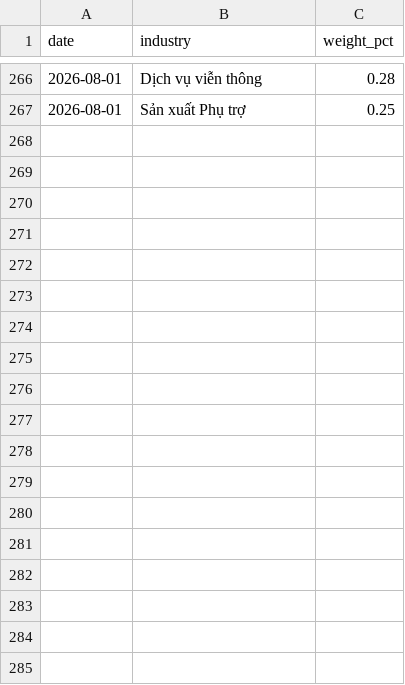
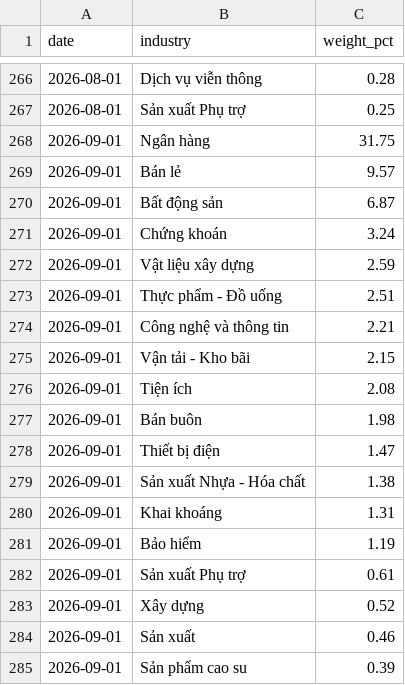
Before and after one commit to vhoanghac/VN-Funds-Dashboard, a CSV file: public/data/holdings/DCDE_industry.csv, drawn as a sheet; only a part is shown, gaps mark what is left out; the diff names each change by its address in the sheet, - before the commit and + after, or states it on an @@ line.

```diff
--- a/public/data/holdings/DCDE_industry.csv
+++ b/public/data/holdings/DCDE_industry.csv
+row 268: 2026-09-01 | Ngân hàng | 31.75
+row 269: 2026-09-01 | Bán lẻ | 9.57
+row 270: 2026-09-01 | Bất động sản | 6.87
+row 271: 2026-09-01 | Chứng khoán | 3.24
+row 272: 2026-09-01 | Vật liệu xây dựng | 2.59
+row 273: 2026-09-01 | Thực phẩm - Đồ uống | 2.51
+row 274: 2026-09-01 | Công nghệ và thông tin | 2.21
+row 275: 2026-09-01 | Vận tải - Kho bãi | 2.15
+row 276: 2026-09-01 | Tiện ích | 2.08
+row 277: 2026-09-01 | Bán buôn | 1.98
+row 278: 2026-09-01 | Thiết bị điện | 1.47
+row 279: 2026-09-01 | Sản xuất Nhựa - Hóa chất | 1.38
+row 280: 2026-09-01 | Khai khoáng | 1.31
+row 281: 2026-09-01 | Bảo hiểm | 1.19
+row 282: 2026-09-01 | Sản xuất Phụ trợ | 0.61
+row 283: 2026-09-01 | Xây dựng | 0.52
+row 284: 2026-09-01 | Sản xuất | 0.46
+row 285: 2026-09-01 | Sản phẩm cao su | 0.39
```
Also changed, not shown: public/data/holdings/MAGEF_holdings.csv, public/data/holdings/SSISCA_holdings.csv, 16 other files.
